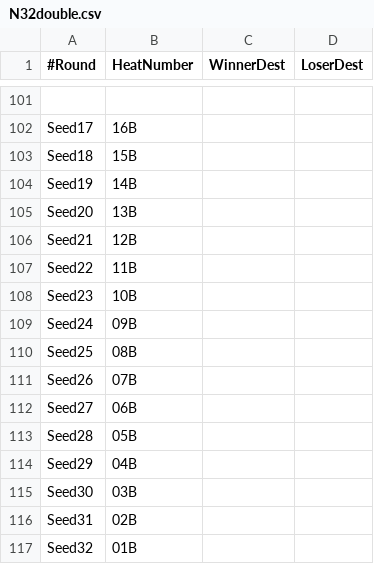
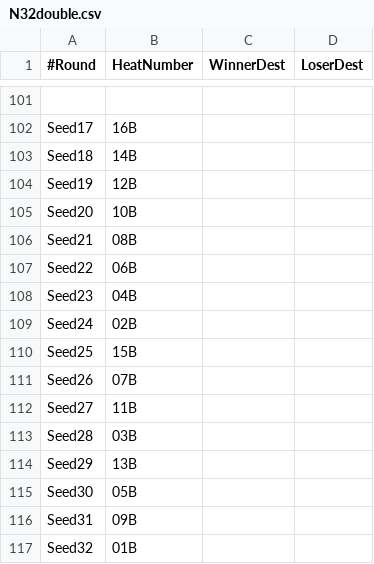
Before and after one commit to 2020vu-prog/svelteDerby, a CSV file: backend/s3ChartData/NDR/N32double.csv, drawn as a sheet; only a part is shown, gaps mark what is left out; removed rows and columns are numbered as before the commit, all else as after; the diff names each change by its address in the sheet, - before the commit and + after, or states it on an @@ line.

```diff
--- a/backend/s3ChartData/NDR/N32double.csv
+++ b/backend/s3ChartData/NDR/N32double.csv
-row 103: Seed18 | 15B
-A103 (#Round): Seed19
+A103 (#Round): Seed18
-row 105: Seed20 | 13B
-A104 (#Round): Seed21
+A104 (#Round): Seed19
-row 107: Seed22 | 11B
-A105 (#Round): Seed23
+A105 (#Round): Seed20
-row 109: Seed24 | 09B
-A106 (#Round): Seed25
+A106 (#Round): Seed21
+row 107: Seed22 | 06B
+row 108: Seed23 | 04B
+row 109: Seed24 | 02B
+row 110: Seed25 | 15B
-B112 (HeatNumber): 06B
+B112 (HeatNumber): 11B
-row 113: Seed28 | 05B
-row 114: Seed29 | 04B
-A113 (#Round): Seed30
+A113 (#Round): Seed28
+row 114: Seed29 | 13B
+row 115: Seed30 | 05B
-B116 (HeatNumber): 02B
+B116 (HeatNumber): 09B
```
Also changed, not shown: backend/s3ChartData/NDR/N08double.csv, backend/s3ChartData/NDR/N16double.csv, 7 other files.
